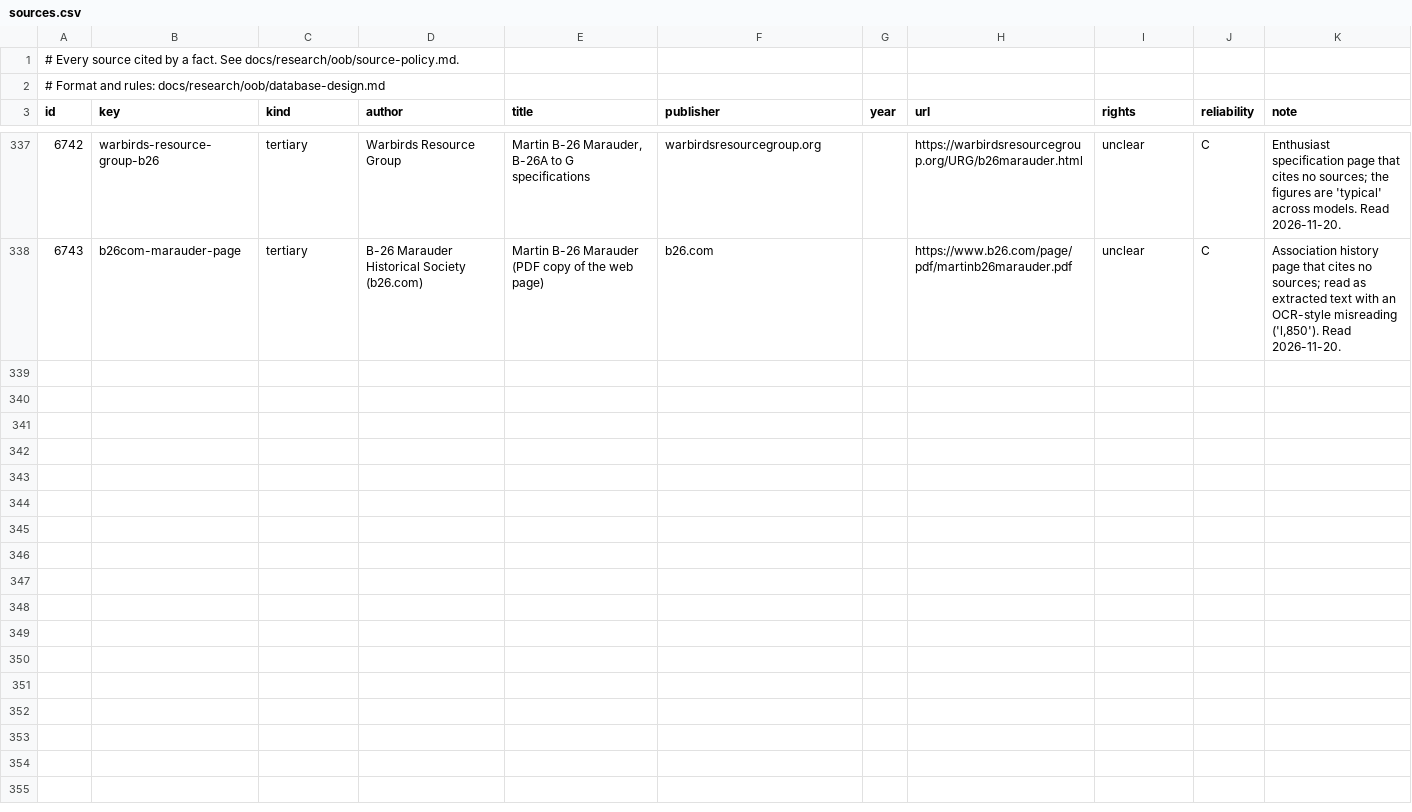
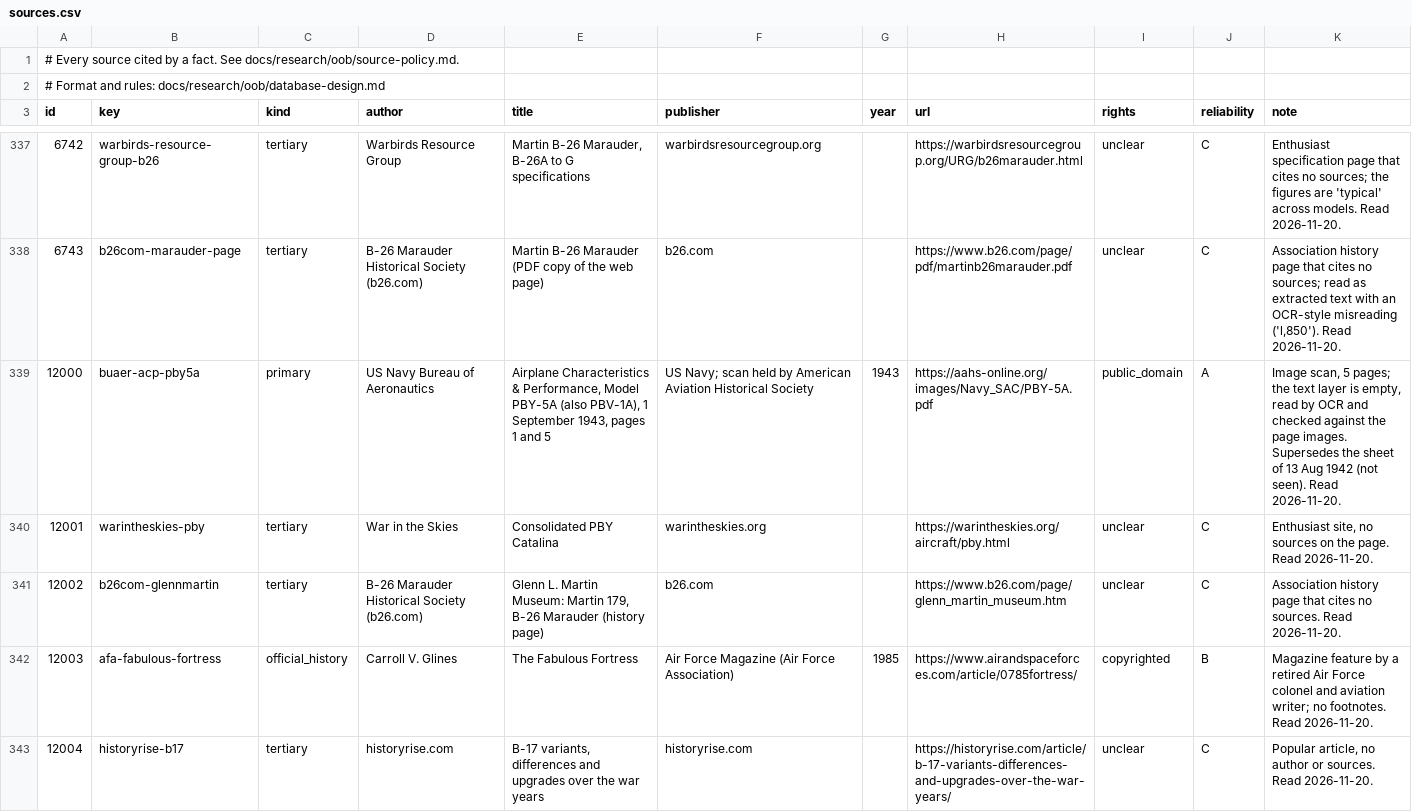
Before and after one commit to amitpeercoder/FlagPlot, a CSV file: data/oob/sources.csv, drawn as a sheet; only a part is shown, gaps mark what is left out; the diff covers the shown part only; the diff names each change by its address in the sheet, - before the commit and + after, or states it on an @@ line.

```diff
--- a/data/oob/sources.csv
+++ b/data/oob/sources.csv
+row 339: 12000 | buaer-acp-pby5a | primary | US Navy Bureau of Aeronautics | Airplane Characteristics & Performance, Model PBY-5A (also PBV-1A), 1 September 1943, pages 1 and 5 | US Navy; scan held by American Aviation Historical Society | 1943 | https://aahs-online.org/images/Navy_SAC/PBY-5A.pdf | public_domain | A | Image scan, 5 pages; the text layer is empty, read by OCR and checked against the page images. Supersedes the sheet of 13 Aug 1942 (not seen). Read 2026-11-20.
+row 340: 12001 | warintheskies-pby | tertiary | War in the Skies | Consolidated PBY Catalina | warintheskies.org |  | https://warintheskies.org/aircraft/pby.html | unclear | C | Enthusiast site, no sources on the page. Read 2026-11-20.
+row 341: 12002 | b26com-glennmartin | tertiary | B-26 Marauder Historical Society (b26.com) | Glenn L. Martin Museum: Martin 179, B-26 Marauder (history page) | b26.com |  | https://www.b26.com/page/glenn_martin_museum.htm | unclear | C | Association history page that cites no sources. Read 2026-11-20.
+row 342: 12003 | afa-fabulous-fortress | official_history | Carroll V. Glines | The Fabulous Fortress | Air Force Magazine (Air Force Association) | 1985 | https://www.airandspaceforces.com/article/0785fortress/ | copyrighted | B | Magazine feature by a retired Air Force colonel and aviation writer; no footnotes. Read 2026-11-20.
+row 343: 12004 | historyrise-b17 | tertiary | historyrise.com | B-17 variants, differences and upgrades over the war years | historyrise.com |  | https://historyrise.com/article/b-17-variants-differences-and-upgrades-over-the-war-years/ | unclear | C | Popular article, no author or sources. Read 2026-11-20.
```
Also changed, not shown: 12 added rows elsewhere in this file, data/oob/air_units.csv, data/oob/engagement_forces.csv, 13 other files.
